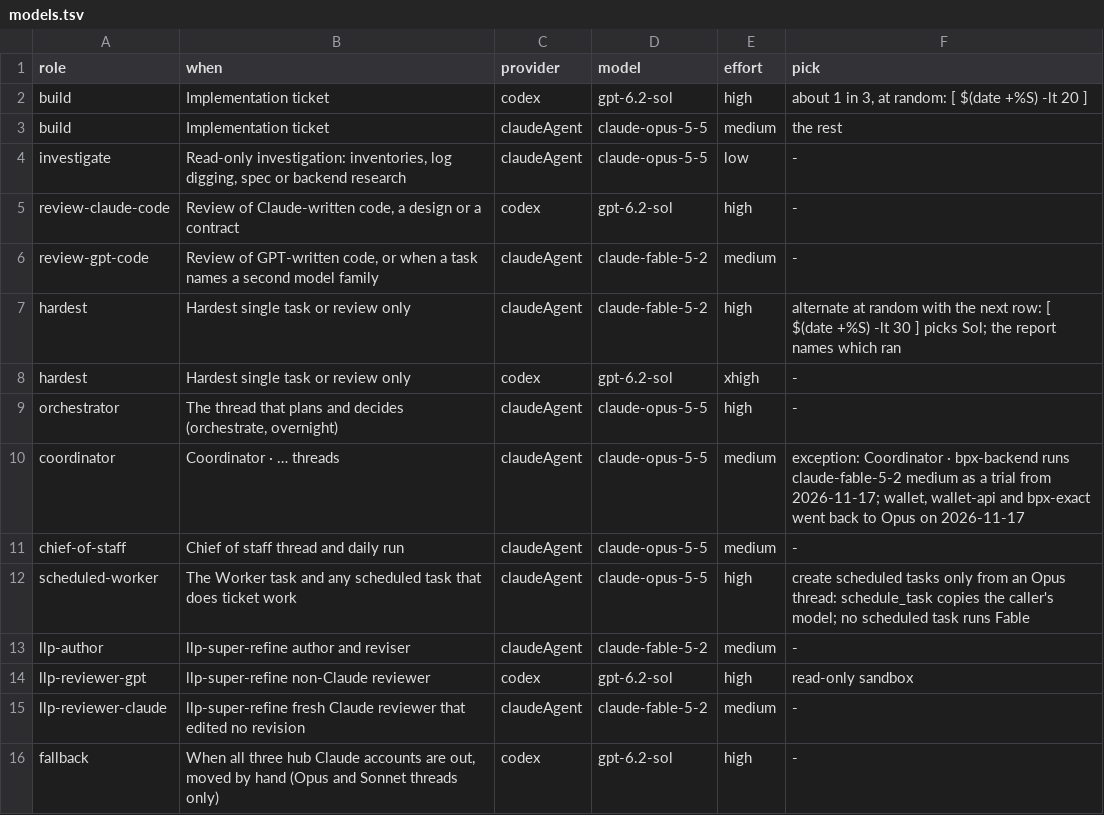
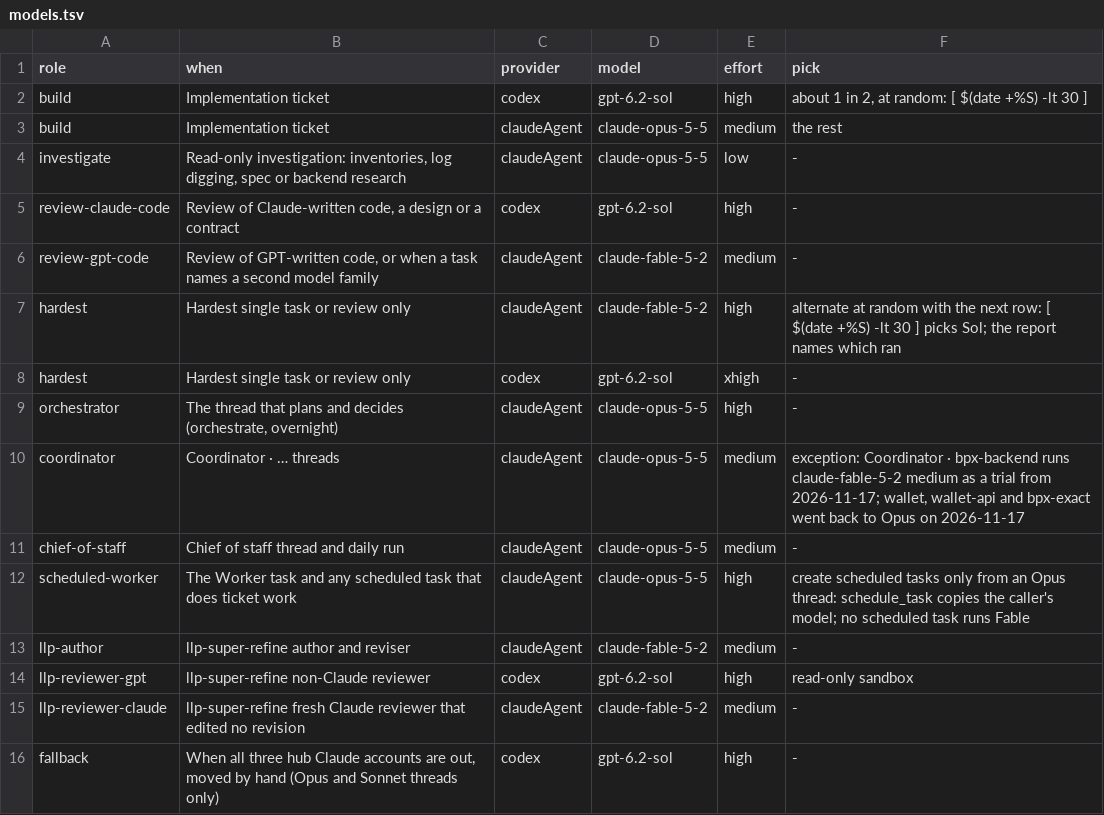
Before and after one commit to peterpme/skills, a TSV file: global/models.tsv, drawn as a sheet.

Commit message:
models: send about 1 in 2 build tickets to Sol (home#160 split rule) (#141)

```diff
--- a/global/models.tsv
+++ b/global/models.tsv
@@ -1,3 +1,3 @@
 role	when	provider	model	effort	pick
-build	Implementation ticket	codex	gpt-6.2-sol	high	about 1 in 3, at random: [ $(date +%S) -lt 20 ]
+build	Implementation ticket	codex	gpt-6.2-sol	high	about 1 in 2, at random: [ $(date +%S) -lt 30 ]
 build	Implementation ticket	claudeAgent	claude-opus-5-5	medium	the rest
```
